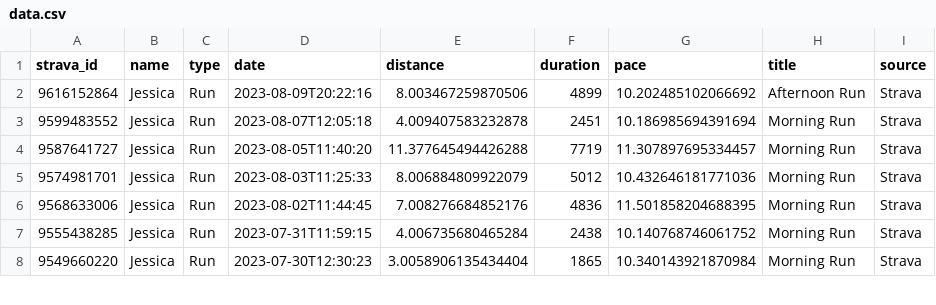
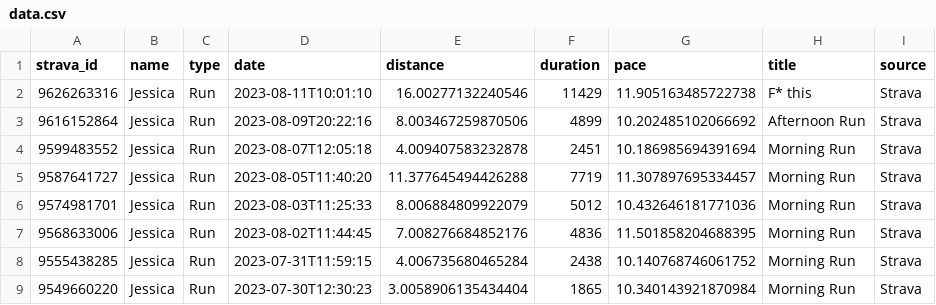
Before and after one commit to eibanez/run, a CSV file: data.csv, drawn as a sheet; only a part is shown.

```diff
--- a/data.csv
+++ b/data.csv
@@ -1,2 +1,3 @@
 strava_id,name,type,date,distance,duration,pace,title,source
+9626263316,Jessica,Run,2023-08-11T10:01:10,16.00277132240546,11429,11.905163485722738,F* this,Strava
 9616152864,Jessica,Run,2023-08-09T20:22:16,8.003467259870506,4899,10.202485102066692,Afternoon Run,Strava
```
Also changed, not shown: 3 other files.
